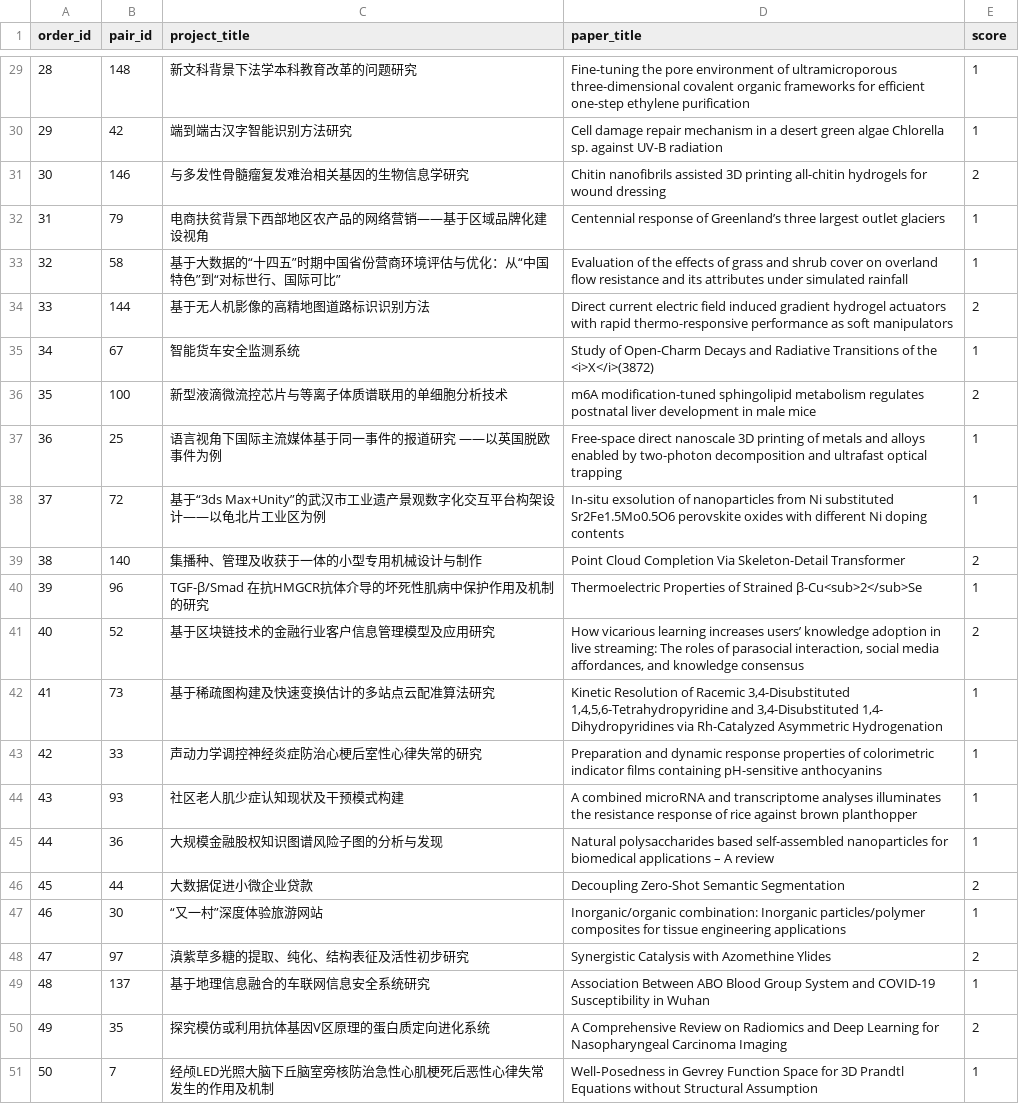
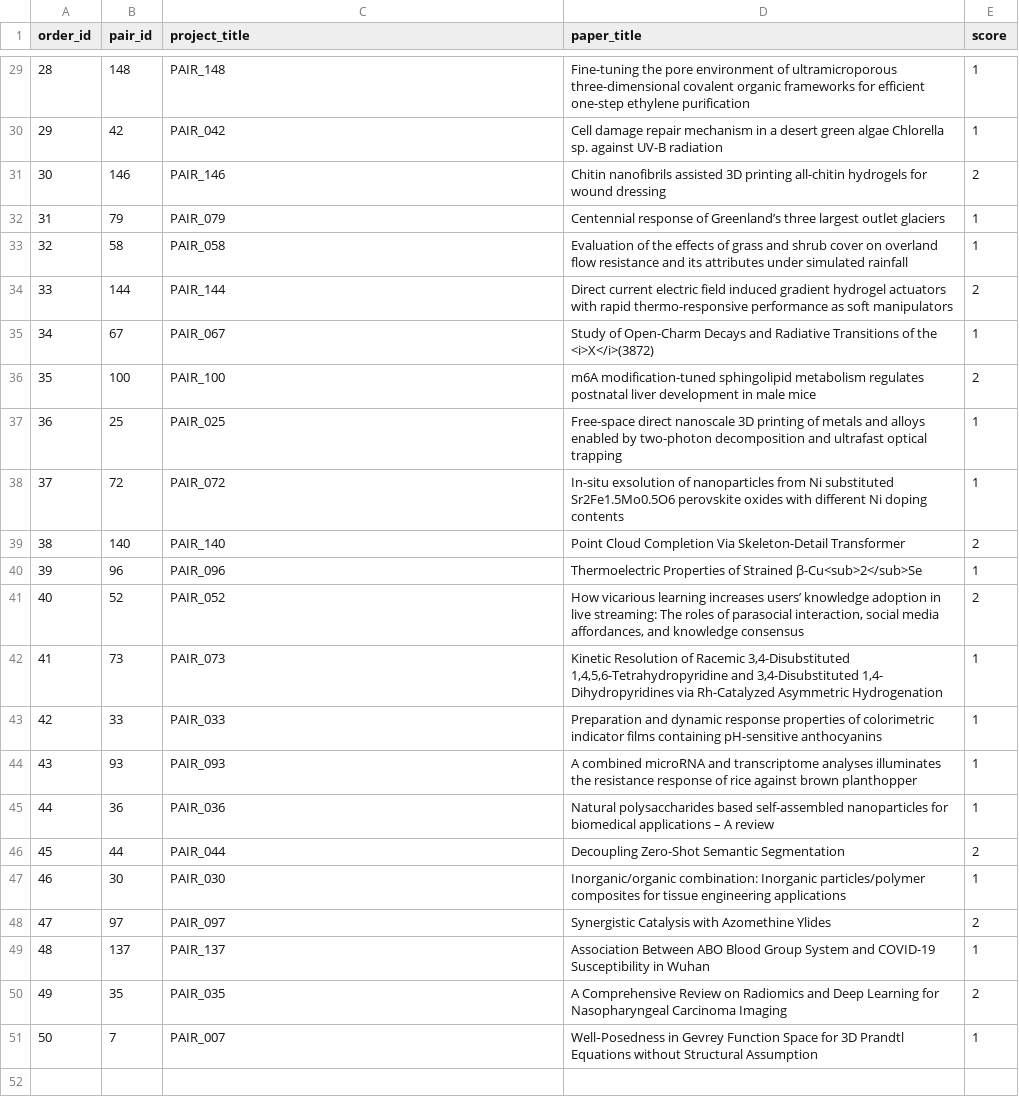
Before and after one commit to victoryangcw/RTAS-knowledge-diffusion, a CSV file: 05_VALIDATION/second_rater_50pairs_filled.csv, drawn as a sheet; only a part is shown, gaps mark what is left out; the diff covers the shown part only.

Commit message:
v1.1-freeze-prep: privacy scrub + validation-title anonymization (public release prep)
- Raters pseudonymized repo-wide (Rater A / Rater B): renamed
  second_rater_50pairs_raterB.csv and inter_rater_stats_rater2_raterB.csv;
  scrubbed row keys, CHANGELOG history notes, archive drafts, provenance
  ledger, and audit script (master copies kept in sync)
- Rating files anonymized: project titles replaced by PAIR_<pair_id> in the
  150/50/40-pair files; paper titles (public OpenAlex metadata), project
  level/college, and all ratings retained; title-to-pair mapping kept private
- Add 05_VALIDATION/README.md documenting both anonymization rules
- Merge PR #1 (docs-only: v0.2 protocol/config marked historical, 03_CODE
  portability notes, figure-count and entrepreneurship-scope clarifications)
- Refresh ledger checksum row in CHECKSUMS.md
- Git history will be rewritten separately to purge personal names from all
  historical blobs, paths, and commit messages

```diff
--- a/05_VALIDATION/second_rater_50pairs_filled.csv
+++ b/05_VALIDATION/second_rater_50pairs_filled.csv
@@ -29,23 +29,23 @@
-28,148,新文科背景下法学本科教育改革的问题研究,Fine-tuning the pore environment of ultramicroporous three-dimensional covalent organic frameworks for efficient one-step ethylene purification,1
-29,42,端到端古汉字智能识别方法研究,Cell damage repair mechanism in a desert green algae Chlorella sp. against UV-B radiation,1
-30,146,与多发性骨髓瘤复发难治相关基因的生物信息学研究,Chitin nanofibrils assisted 3D printing all-chitin hydrogels for wound dressing,2
-31,79,电商扶贫背景下西部地区农产品的网络营销——基于区域品牌化建设视角,Centennial response of Greenland’s three largest outlet glaciers,1
-32,58,基于大数据的“十四五”时期中国省份营商环境评估与优化：从“中国特色”到“对标世行、国际可比”,Evaluation of the effects of grass and shrub cover on overland flow resistance and its attributes under simulated rainfall,1
-33,144,基于无人机影像的高精地图道路标识识别方法,Direct current electric field induced gradient hydrogel actuators with rapid thermo-responsive performance as soft manipulators,2
-34,67,智能货车安全监测系统,Study of Open-Charm Decays and Radiative Transitions of the <i>X</i>(3872),1
-35,100,新型液滴微流控芯片与等离子体质谱联用的单细胞分析技术,m6A modification-tuned sphingolipid metabolism regulates postnatal liver development in male mice,2
-36,25,语言视角下国际主流媒体基于同一事件的报道研究 ——以英国脱欧事件为例,Free-space direct nanoscale 3D printing of metals and alloys enabled by two-photon decomposition and ultrafast optical trapping,1
-37,72,基于“3ds Max+Unity”的武汉市工业遗产景观数字化交互平台构架设计——以龟北片工业区为例,In-situ exsolution of nanoparticles from Ni substituted Sr2Fe1.5Mo0.5O6 perovskite oxides with different Ni doping contents,1
-38,140,集播种、管理及收获于一体的小型专用机械设计与制作,Point Cloud Completion Via Skeleton-Detail Transformer,2
-39,96,TGF-β/Smad 在抗HMGCR抗体介导的坏死性肌病中保护作用及机制的研究,Thermoelectric Properties of Strained β-Cu<sub>2</sub>Se,1
-40,52,基于区块链技术的金融行业客户信息管理模型及应用研究,"How vicarious learning increases users’ knowledge adoption in live streaming: The roles of parasocial interaction, social media affordances, and knowledge consensus",2
-41,73,基于稀疏图构建及快速变换估计的多站点云配准算法研究,"Kinetic Resolution of Racemic 3,4-Disubstituted 1,4,5,6-Tetrahydropyridine and 3,4-Disubstituted 1,4- Dihydropyridines via Rh-Catalyzed Asymmetric Hydrogenation",1
-42,33,声动力学调控神经炎症防治心梗后室性心律失常的研究,Preparation and dynamic response properties of colorimetric indicator films containing pH-sensitive anthocyanins,1
-43,93,社区老人肌少症认知现状及干预模式构建,A combined microRNA and transcriptome analyses illuminates the resistance response of rice against brown planthopper,1
-44,36,大规模金融股权知识图谱风险子图的分析与发现,Natural polysaccharides based self-assembled nanoparticles for biomedical applications – A review,1
-45,44,大数据促进小微企业贷款,Decoupling Zero-Shot Semantic Segmentation,2
-46,30,“又一村”深度体验旅游网站,Inorganic/organic combination: Inorganic particles/polymer composites for tissue engineering applications,1
-47,97,滇紫草多糖的提取、纯化、结构表征及活性初步研究,Synergistic Catalysis with Azomethine Ylides,2
-48,137,基于地理信息融合的车联网信息安全系统研究,Association Between ABO Blood Group System and COVID-19 Susceptibility in Wuhan,1
-49,35,探究模仿或利用抗体基因V区原理的蛋白质定向进化系统,A Comprehensive Review on Radiomics and Deep Learning for Nasopharyngeal Carcinoma Imaging,2
-50,7,经颅LED光照大脑下丘脑室旁核防治急性心肌梗死后恶性心律失常发生的作用及机制,Well‐Posedness in Gevrey Function Space for 3D Prandtl Equations without Structural Assumption,1
+28,148,PAIR_148,Fine-tuning the pore environment of ultramicroporous three-dimensional covalent organic frameworks for efficient one-step ethylene purification,1
+29,42,PAIR_042,Cell damage repair mechanism in a desert green algae Chlorella sp. against UV-B radiation,1
+30,146,PAIR_146,Chitin nanofibrils assisted 3D printing all-chitin hydrogels for wound dressing,2
+31,79,PAIR_079,Centennial response of Greenland’s three largest outlet glaciers,1
+32,58,PAIR_058,Evaluation of the effects of grass and shrub cover on overland flow resistance and its attributes under simulated rainfall,1
+33,144,PAIR_144,Direct current electric field induced gradient hydrogel actuators with rapid thermo-responsive performance as soft manipulators,2
+34,67,PAIR_067,Study of Open-Charm Decays and Radiative Transitions of the <i>X</i>(3872),1
+35,100,PAIR_100,m6A modification-tuned sphingolipid metabolism regulates postnatal liver development in male mice,2
+36,25,PAIR_025,Free-space direct nanoscale 3D printing of metals and alloys enabled by two-photon decomposition and ultrafast optical trapping,1
+37,72,PAIR_072,In-situ exsolution of nanoparticles from Ni substituted Sr2Fe1.5Mo0.5O6 perovskite oxides with different Ni doping contents,1
+38,140,PAIR_140,Point Cloud Completion Via Skeleton-Detail Transformer,2
+39,96,PAIR_096,Thermoelectric Properties of Strained β-Cu<sub>2</sub>Se,1
+40,52,PAIR_052,"How vicarious learning increases users’ knowledge adoption in live streaming: The roles of parasocial interaction, social media affordances, and knowledge consensus",2
+41,73,PAIR_073,"Kinetic Resolution of Racemic 3,4-Disubstituted 1,4,5,6-Tetrahydropyridine and 3,4-Disubstituted 1,4- Dihydropyridines via Rh-Catalyzed Asymmetric Hydrogenation",1
+42,33,PAIR_033,Preparation and dynamic response properties of colorimetric indicator films containing pH-sensitive anthocyanins,1
+43,93,PAIR_093,A combined microRNA and transcriptome analyses illuminates the resistance response of rice against brown planthopper,1
+44,36,PAIR_036,Natural polysaccharides based self-assembled nanoparticles for biomedical applications – A review,1
+45,44,PAIR_044,Decoupling Zero-Shot Semantic Segmentation,2
+46,30,PAIR_030,Inorganic/organic combination: Inorganic particles/polymer composites for tissue engineering applications,1
+47,97,PAIR_097,Synergistic Catalysis with Azomethine Ylides,2
+48,137,PAIR_137,Association Between ABO Blood Group System and COVID-19 Susceptibility in Wuhan,1
+49,35,PAIR_035,A Comprehensive Review on Radiomics and Deep Learning for Nasopharyngeal Carcinoma Imaging,2
+50,7,PAIR_007,Well‐Posedness in Gevrey Function Space for 3D Prandtl Equations without Structural Assumption,1
```
Also changed, not shown: 27 edited cells elsewhere in this file, 05_VALIDATION/retest_40pairs_filled.csv, 05_VALIDATION/retest_40pairs_form.csv, 6 other files.
